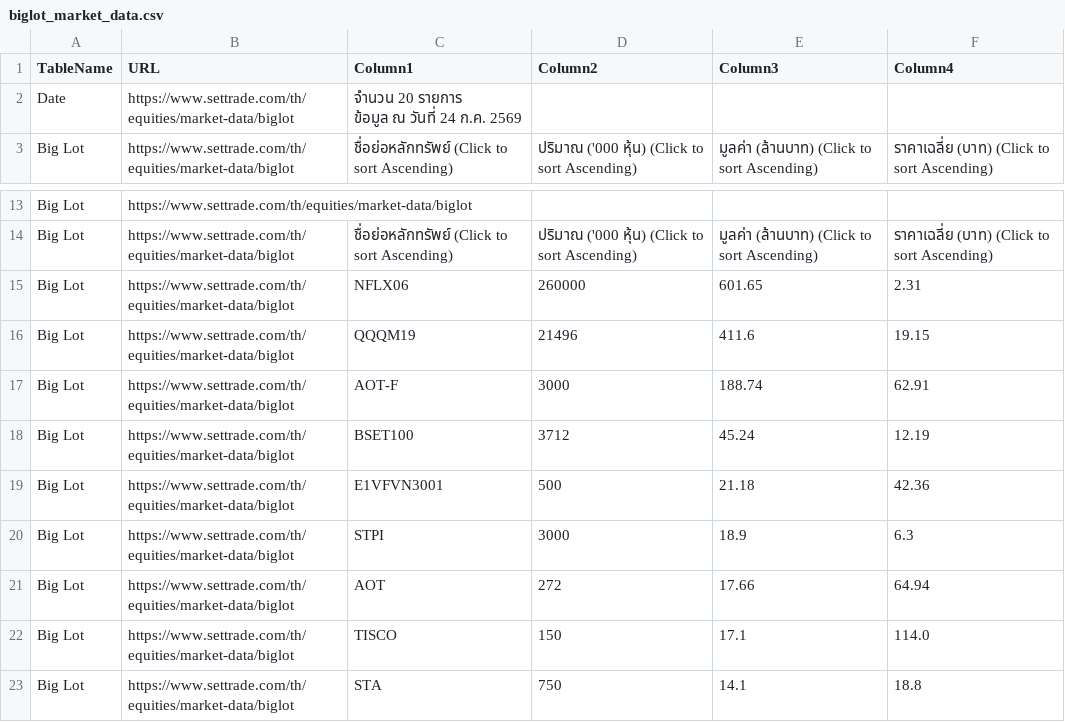
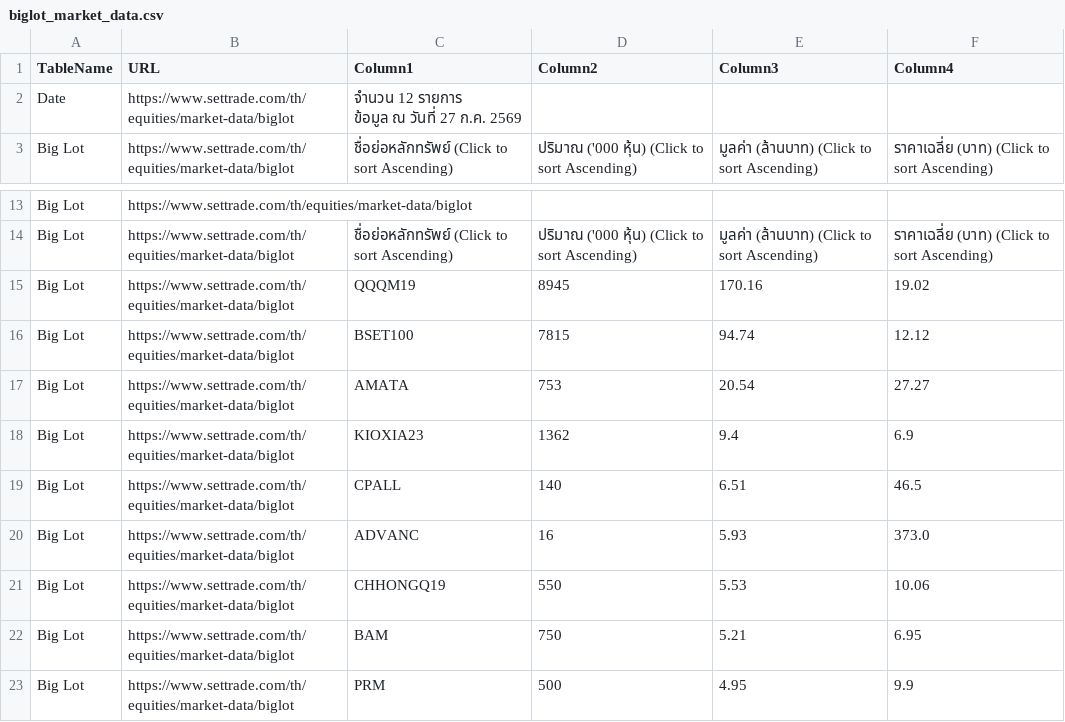
Before and after one commit to ake9522/biglot, a CSV file: data_biglot/biglot_market_data.csv, drawn as a sheet; only a part is shown, gaps mark what is left out; the diff covers the shown part only.

```diff
--- a/data_biglot/biglot_market_data.csv
+++ b/data_biglot/biglot_market_data.csv
@@ -1,4 +1,4 @@
 TableName,URL,Column1,Column2,Column3,Column4
-Date,https://www.settrade.com/th/equities/market-data/biglot,"จำนวน 20 รายการ
-         ข้อมูล ณ วันที่ 24 ก.ค. 2569",,,
+Date,https://www.settrade.com/th/equities/market-data/biglot,"จำนวน 12 รายการ
+         ข้อมูล ณ วันที่ 27 ก.ค. 2569",,,
 Big Lot,https://www.settrade.com/th/equities/market-data/biglot,ชื่อย่อหลักทรัพย์  (Click to sort Ascending),ปริมาณ ('000 หุ้น)  (Click to sort Ascending),มูลค่า (ล้านบาท)  (Click to sort Ascending),ราคาเฉลี่ย (บาท)  (Click to sort Ascending)
@@ -15,10 +15,10 @@ Big Lot,https://www.settrade.com/th/equities/market-data/biglot,,,,
 Big Lot,https://www.settrade.com/th/equities/market-data/biglot,ชื่อย่อหลักทรัพย์  (Click to sort Ascending),ปริมาณ ('000 หุ้น)  (Click to sort Ascending),มูลค่า (ล้านบาท)  (Click to sort Ascending),ราคาเฉลี่ย (บาท)  (Click to sort Ascending)
-Big Lot,https://www.settrade.com/th/equities/market-data/biglot,NFLX06,260000,601.65,2.31
-Big Lot,https://www.settrade.com/th/equities/market-data/biglot,QQQM19,21496,411.6,19.15
-Big Lot,https://www.settrade.com/th/equities/market-data/biglot,AOT-F,3000,188.74,62.91
-Big Lot,https://www.settrade.com/th/equities/market-data/biglot,BSET100,3712,45.24,12.19
-Big Lot,https://www.settrade.com/th/equities/market-data/biglot,E1VFVN3001,500,21.18,42.36
-Big Lot,https://www.settrade.com/th/equities/market-data/biglot,STPI,3000,18.9,6.3
-Big Lot,https://www.settrade.com/th/equities/market-data/biglot,AOT,272,17.66,64.94
-Big Lot,https://www.settrade.com/th/equities/market-data/biglot,TISCO,150,17.1,114.0
-Big Lot,https://www.settrade.com/th/equities/market-data/biglot,STA,750,14.1,18.8
+Big Lot,https://www.settrade.com/th/equities/market-data/biglot,QQQM19,8945,170.16,19.02
+Big Lot,https://www.settrade.com/th/equities/market-data/biglot,BSET100,7815,94.74,12.12
+Big Lot,https://www.settrade.com/th/equities/market-data/biglot,AMATA,753,20.54,27.27
+Big Lot,https://www.settrade.com/th/equities/market-data/biglot,KIOXIA23,1362,9.4,6.9
+Big Lot,https://www.settrade.com/th/equities/market-data/biglot,CPALL,140,6.51,46.5
+Big Lot,https://www.settrade.com/th/equities/market-data/biglot,ADVANC,16,5.93,373.0
+Big Lot,https://www.settrade.com/th/equities/market-data/biglot,CHHONGQ19,550,5.53,10.06
+Big Lot,https://www.settrade.com/th/equities/market-data/biglot,BAM,750,5.21,6.95
+Big Lot,https://www.settrade.com/th/equities/market-data/biglot,PRM,500,4.95,9.9
```
Also changed, not shown: 8 removed rows and 11 edited cells elsewhere in this file.
